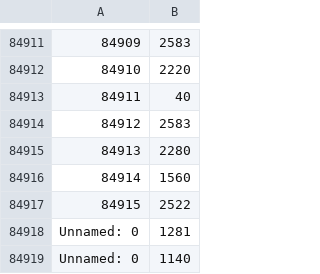
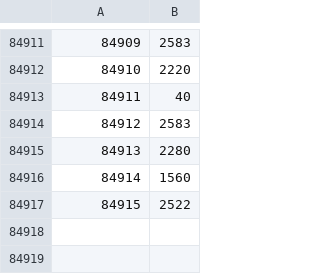
Before and after one commit to Demosthene-OR/fev24_MLOPS_Rakuten-Multimodal-Product-Data-Classification, a CSV file: data/preprocessed/Y_train_CVw08PX.csv, drawn as a sheet; only a part is shown, gaps mark what is left out.

```diff
--- a/data/preprocessed/Y_train_CVw08PX.csv
+++ b/data/preprocessed/Y_train_CVw08PX.csv
@@ -84917,3 +84917 @@
 84915,2522
-Unnamed: 0,1281
-Unnamed: 0,1140
```
Also changed, not shown: 27 other files.
